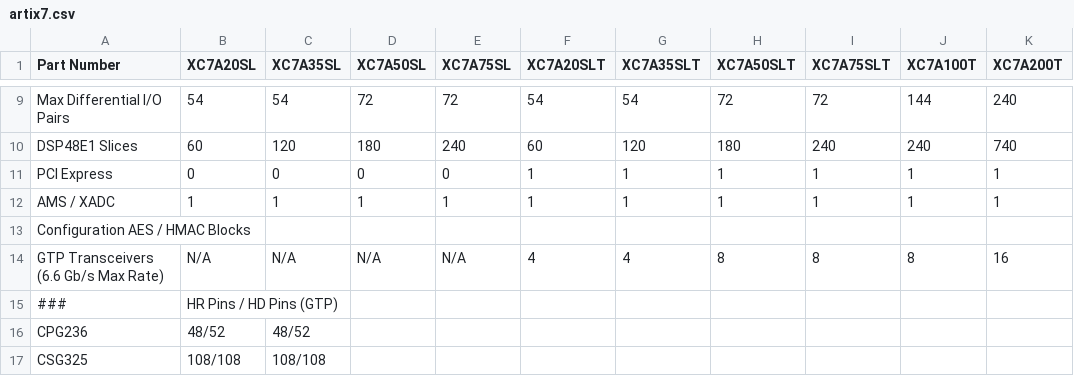
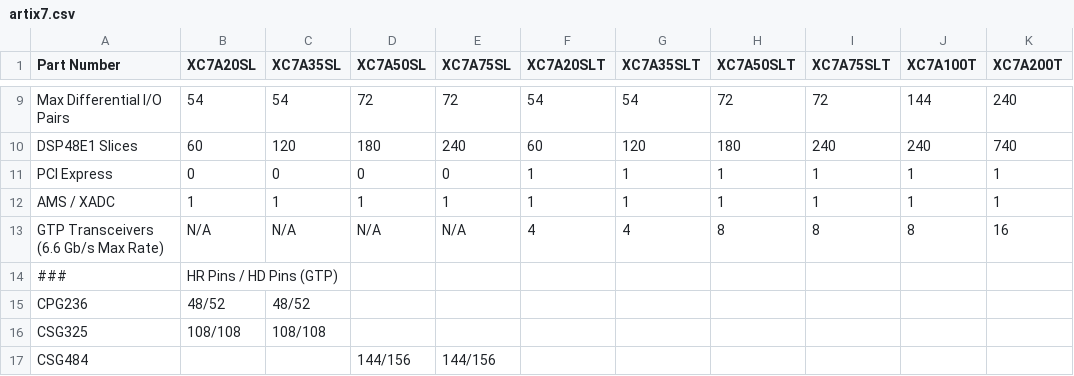
Before and after one commit to bnewbold/parts.bommom.com, a CSV file: xilinx_data/artix7.csv, drawn as a sheet; only a part is shown, gaps mark what is left out; the shorter side is filled out with more unchanged rows; the diff names each change by its address in the sheet, - before the commit and + after, or states it on an @@ line.

```diff
--- a/xilinx_data/artix7.csv
+++ b/xilinx_data/artix7.csv
-row 13: Configuration AES / HMAC Blocks
```
Also changed, not shown: xilinx_data/virtex6.csv, xilinx_data/virtex7.csv, 1 other file.
